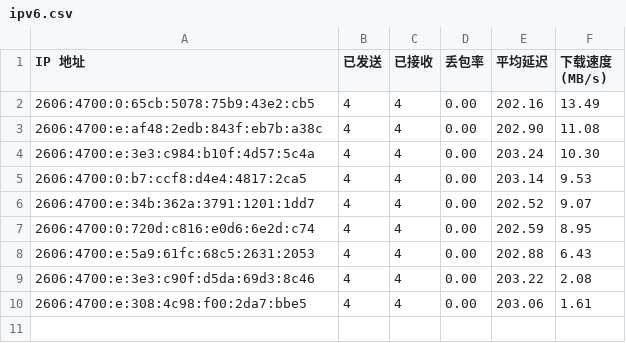
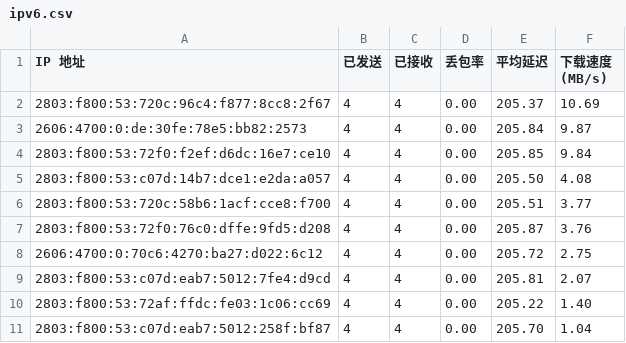
Before and after one commit to ymyuuu/IPDB, a CSV file: BestCF/ipv6.csv, drawn as a sheet.

Commit message:
Update BestCF/ipv6.csv - 2026-06-28 15:15:30

```diff
--- a/BestCF/ipv6.csv
+++ b/BestCF/ipv6.csv
@@ -1,10 +1,11 @@
 IP 地址,已发送,已接收,丢包率,平均延迟,下载速度 (MB/s)
-2606:4700:0:65cb:5078:75b9:43e2:cb5,4,4,0.00,202.16,13.49
-2606:4700:e:af48:2edb:843f:eb7b:a38c,4,4,0.00,202.90,11.08
-2606:4700:e:3e3:c984:b10f:4d57:5c4a,4,4,0.00,203.24,10.30
-2606:4700:0:b7:ccf8:d4e4:4817:2ca5,4,4,0.00,203.14,9.53
-2606:4700:e:34b:362a:3791:1201:1dd7,4,4,0.00,202.52,9.07
-2606:4700:0:720d:c816:e0d6:6e2d:c74,4,4,0.00,202.59,8.95
-2606:4700:e:5a9:61fc:68c5:2631:2053,4,4,0.00,202.88,6.43
-2606:4700:e:3e3:c90f:d5da:69d3:8c46,4,4,0.00,203.22,2.08
-2606:4700:e:308:4c98:f00:2da7:bbe5,4,4,0.00,203.06,1.61
+2803:f800:53:720c:96c4:f877:8cc8:2f67,4,4,0.00,205.37,10.69
+2606:4700:0:de:30fe:78e5:bb82:2573,4,4,0.00,205.84,9.87
+2803:f800:53:72f0:f2ef:d6dc:16e7:ce10,4,4,0.00,205.85,9.84
+2803:f800:53:c07d:14b7:dce1:e2da:a057,4,4,0.00,205.50,4.08
+2803:f800:53:720c:58b6:1acf:cce8:f700,4,4,0.00,205.51,3.77
+2803:f800:53:72f0:76c0:dffe:9fd5:d208,4,4,0.00,205.87,3.76
+2606:4700:0:70c6:4270:ba27:d022:6c12,4,4,0.00,205.72,2.75
+2803:f800:53:c07d:eab7:5012:7fe4:d9cd,4,4,0.00,205.81,2.07
+2803:f800:53:72af:ffdc:fe03:1c06:cc69,4,4,0.00,205.22,1.40
+2803:f800:53:c07d:eab7:5012:258f:bf87,4,4,0.00,205.70,1.04
```
